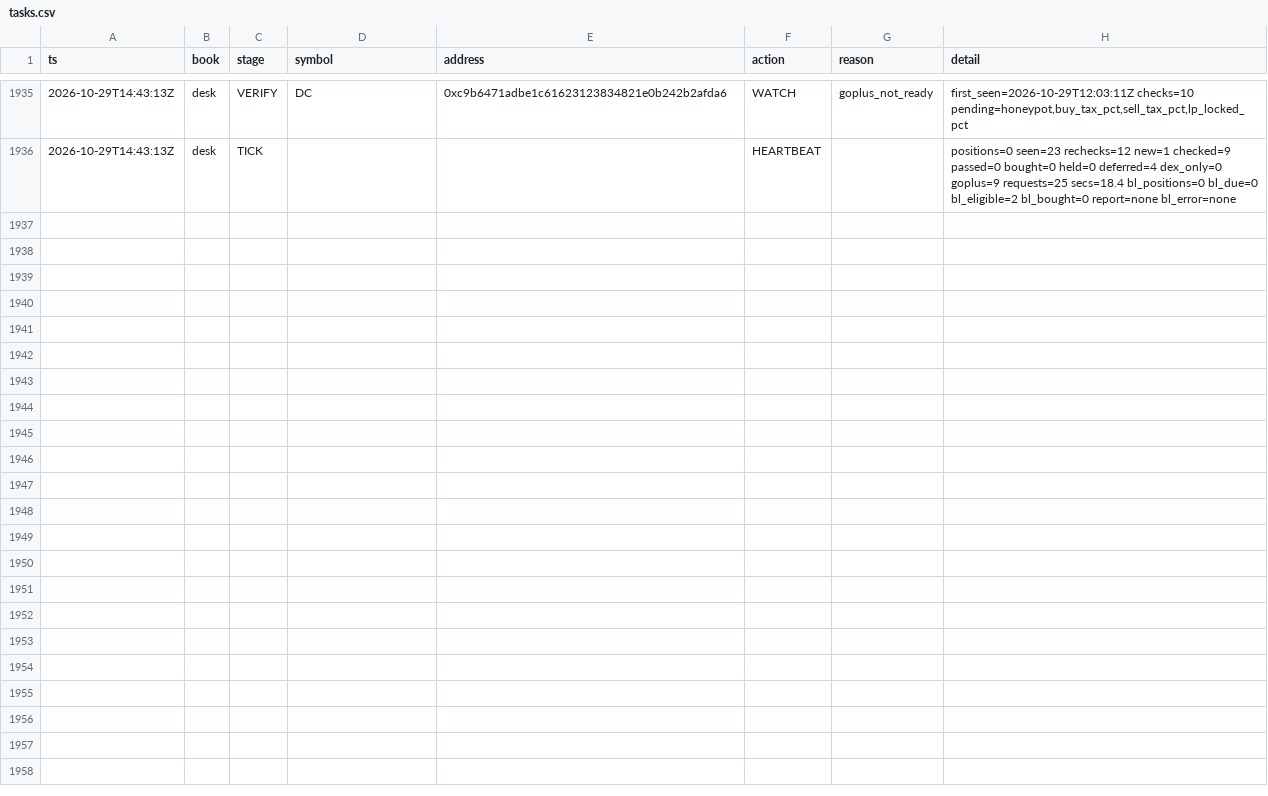
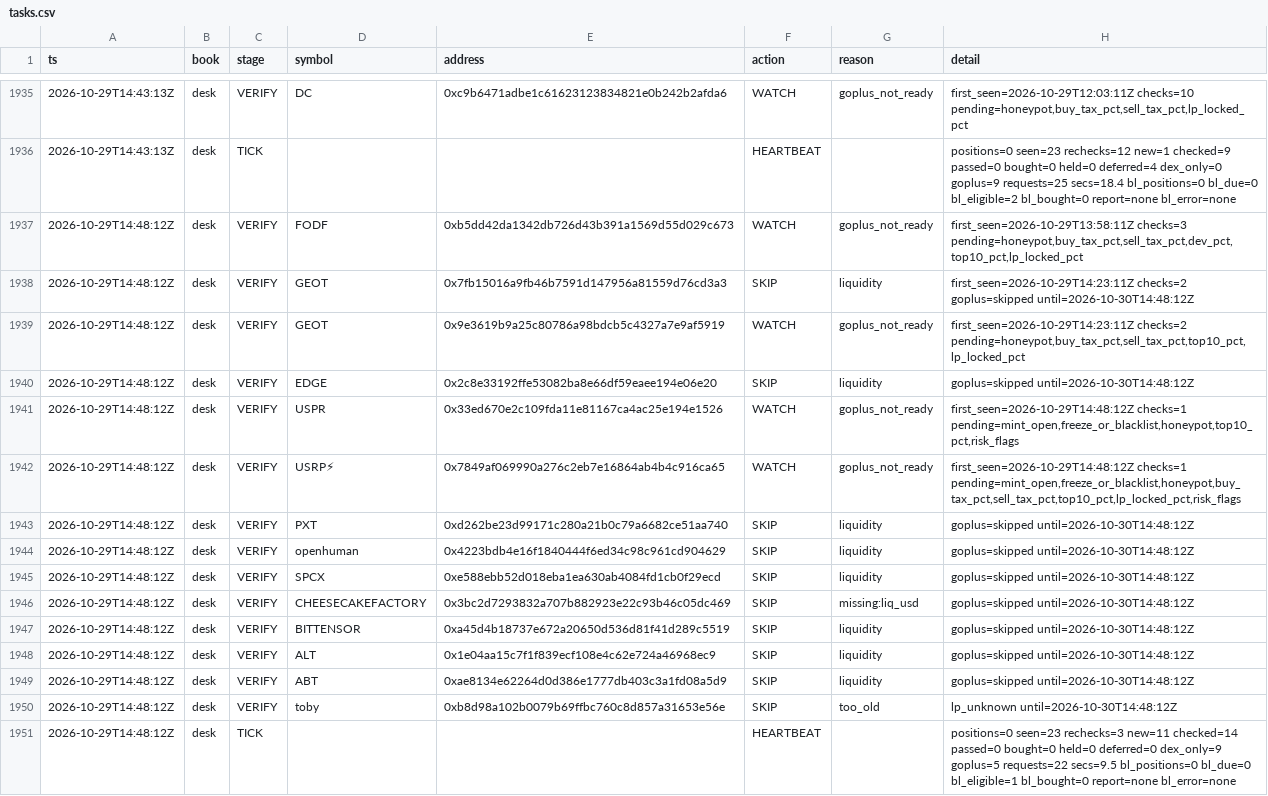
Before and after one commit to Zirqo-Dev/baseline-desk, a CSV file: data/daily/2026-10-29/tasks.csv, drawn as a sheet; only a part is shown, gaps mark what is left out; the diff names each change by its address in the sheet, - before the commit and + after, or states it on an @@ line.

```diff
--- a/data/daily/2026-10-29/tasks.csv
+++ b/data/daily/2026-10-29/tasks.csv
+row 1937: 2026-10-29T14:48:12Z | desk | VERIFY | FODF | 0xb5dd42da1342db726d43b391a1569d55d029c673 | WATCH | goplus_not_ready | first_seen=2026-10-29T13:58:11Z checks=3 pending=honeypot,buy_tax_pct,sell_tax_pct,dev_pct,top10_pct,lp_locked_pct
+row 1938: 2026-10-29T14:48:12Z | desk | VERIFY | GEOT | 0x7fb15016a9fb46b7591d147956a81559d76cd3a3 | SKIP | liquidity | first_seen=2026-10-29T14:23:11Z checks=2 goplus=skipped until=2026-10-30T14:48:12Z
+row 1939: 2026-10-29T14:48:12Z | desk | VERIFY | GEOT | 0x9e3619b9a25c80786a98bdcb5c4327a7e9af5919 | WATCH | goplus_not_ready | first_seen=2026-10-29T14:23:11Z checks=2 pending=honeypot,buy_tax_pct,sell_tax_pct,top10_pct,lp_locked_pct
+row 1940: 2026-10-29T14:48:12Z | desk | VERIFY | EDGE | 0x2c8e33192ffe53082ba8e66df59eaee194e06e20 | SKIP | liquidity | goplus=skipped until=2026-10-30T14:48:12Z
+row 1941: 2026-10-29T14:48:12Z | desk | VERIFY | USPR | 0x33ed670e2c109fda11e81167ca4ac25e194e1526 | WATCH | goplus_not_ready | first_seen=2026-10-29T14:48:12Z checks=1 pending=mint_open,freeze_or_blacklist,honeypot,top10_pct,risk_flags
+row 1942: 2026-10-29T14:48:12Z | desk | VERIFY | USRP⚡ | 0x7849af069990a276c2eb7e16864ab4b4c916ca65 | WATCH | goplus_not_ready | first_seen=2026-10-29T14:48:12Z checks=1 pending=mint_open,freeze_or_blacklist,honeypot,buy_tax_pct,sell_tax_pct,top10_pct,lp_locked_pct,risk_flags
+row 1943: 2026-10-29T14:48:12Z | desk | VERIFY | PXT | 0xd262be23d99171c280a21b0c79a6682ce51aa740 | SKIP | liquidity | goplus=skipped until=2026-10-30T14:48:12Z
+row 1944: 2026-10-29T14:48:12Z | desk | VERIFY | openhuman | 0x4223bdb4e16f1840444f6ed34c98c961cd904629 | SKIP | liquidity | goplus=skipped until=2026-10-30T14:48:12Z
+row 1945: 2026-10-29T14:48:12Z | desk | VERIFY | SPCX | 0xe588ebb52d018eba1ea630ab4084fd1cb0f29ecd | SKIP | liquidity | goplus=skipped until=2026-10-30T14:48:12Z
+row 1946: 2026-10-29T14:48:12Z | desk | VERIFY | CHEESECAKEFACTORY | 0x3bc2d7293832a707b882923e22c93b46c05dc469 | SKIP | missing:liq_usd | goplus=skipped until=2026-10-30T14:48:12Z
+row 1947: 2026-10-29T14:48:12Z | desk | VERIFY | BITTENSOR | 0xa45d4b18737e672a20650d536d81f41d289c5519 | SKIP | liquidity | goplus=skipped until=2026-10-30T14:48:12Z
+row 1948: 2026-10-29T14:48:12Z | desk | VERIFY | ALT | 0x1e04aa15c7f1f839ecf108e4c62e724a46968ec9 | SKIP | liquidity | goplus=skipped until=2026-10-30T14:48:12Z
+row 1949: 2026-10-29T14:48:12Z | desk | VERIFY | ABT | 0xae8134e62264d0d386e1777db403c3a1fd08a5d9 | SKIP | liquidity | goplus=skipped until=2026-10-30T14:48:12Z
+row 1950: 2026-10-29T14:48:12Z | desk | VERIFY | toby | 0xb8d98a102b0079b69ffbc760c8d857a31653e56e | SKIP | too_old | lp_unknown until=2026-10-30T14:48:12Z
+row 1951: 2026-10-29T14:48:12Z | desk | TICK |  |  | HEARTBEAT |  | positions=0 seen=23 rechecks=3 new=11 checked=14 passed=0 bought=0 held=0 deferred=0 dex_only=9 goplus=5 requests=22 secs=9.5 bl_positions=0 bl_due=0 bl_eligible=1 bl_bought=0 report=none bl_error=none
```
Also changed, not shown: 1 other file.
